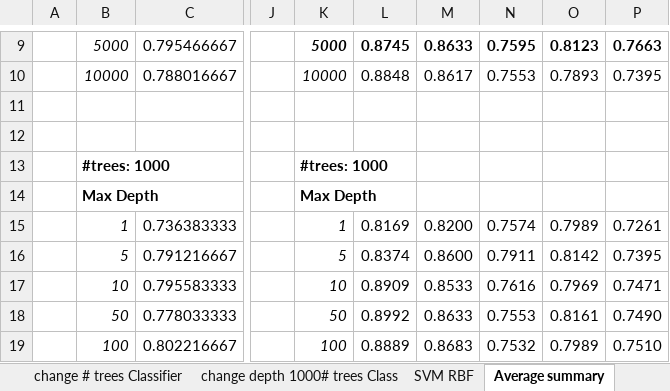
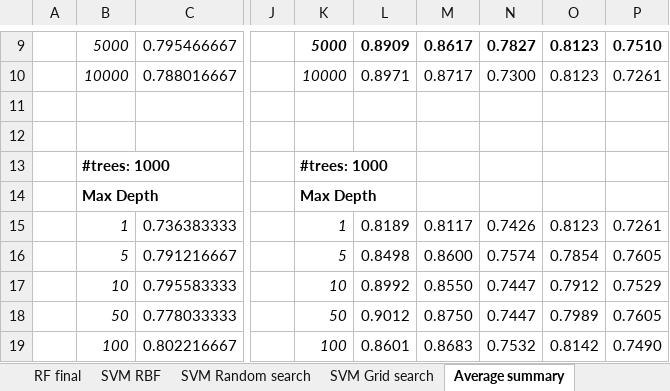
Before and after one commit to alcegarza/Renal_hemodynamics_ML, an Excel workbook: acc_results.xlsx, sheet Average summary, drawn as a sheet; only a part is shown, gaps mark what is left out; values as stored, in another font and other column widths than the file's, no borders; the diff covers the shown part only; the diff names each change by its address in the sheet, - before the commit and + after, or states it on an @@ line.

```diff
--- a/acc_results.xlsx (sheet Average summary)
+++ b/acc_results.xlsx (sheet Average summary)
+sheet tab: RF final
+sheet tab: SVM Random search
+sheet tab: SVM Grid search
-L9: 0.8745
+L9: 0.8909
-M9: 0.8633
+M9: 0.8617
-N9: 0.7595
+N9: 0.7827
-P9: 0.7663
+P9: 0.7510
-L10: 0.8848
+L10: 0.8971
-M10: 0.8617
+M10: 0.8717
-N10: 0.7553
+N10: 0.7300
-O10: 0.7893
+O10: 0.8123
-P10: 0.7395
+P10: 0.7261
-L15: 0.8169
+L15: 0.8189
-M15: 0.8200
+M15: 0.8117
-N15: 0.7574
+N15: 0.7426
-O15: 0.7989
+O15: 0.8123
-L16: 0.8374
+L16: 0.8498
-N16: 0.7911
+N16: 0.7574
-O16: 0.8142
+O16: 0.7854
-P16: 0.7395
+P16: 0.7605
-L17: 0.8909
+L17: 0.8992
-M17: 0.8533
+M17: 0.8550
-N17: 0.7616
+N17: 0.7447
-O17: 0.7969
+O17: 0.7912
-P17: 0.7471
+P17: 0.7529
-L18: 0.8992
+L18: 0.9012
-M18: 0.8633
+M18: 0.8750
-N18: 0.7553
+N18: 0.7447
-O18: 0.8161
+O18: 0.7989
-P18: 0.7490
+P18: 0.7605
-L19: 0.8889
+L19: 0.8601
-O19: 0.7989
+O19: 0.8142
-P19: 0.7510
+P19: 0.7490
```
Also changed, not shown: 1 added row, 89 edited cells and cell formats elsewhere in this sheet, sheet change # trees Classifier, sheet change depth 1000# trees Class, sheet change depth 1000# trees Regres, other sheet tabs, 26 other files.
